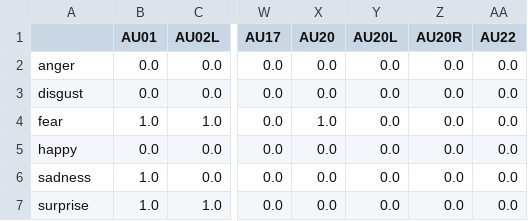
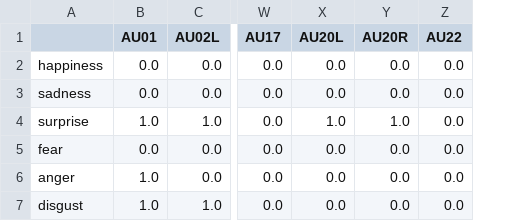
Before and after one commit to lukassnoek/hypothesis-kernel-analysis, a TSV file: data/Cordaro2018ref.tsv, drawn as a sheet; only a part is shown, gaps mark what is left out; removed rows and columns are numbered as before the commit, all else as after; the diff names each change by its address in the sheet, - before the commit and + after, or states it on an @@ line.

```diff
--- a/data/Cordaro2018ref.tsv
+++ b/data/Cordaro2018ref.tsv
-column X (AU20), rows 2-7: 0.0 | 0.0 | 1.0 | 0.0 | 0.0 | 0.0
-A2: anger
+A2: happiness
-A3: disgust
+A3: sadness
-A4: fear
+A4: surprise
-X4 (AU20L): 0.0
+X4 (AU20L): 1.0
-Y4 (AU20R): 0.0
+Y4 (AU20R): 1.0
-A5: happy
+A5: fear
-A6: sadness
+A6: anger
-A7: surprise
+A7: disgust
```
Also changed, not shown: data/Cordaro2018IPC.tsv, data/Darwin.tsv, 42 other files.
